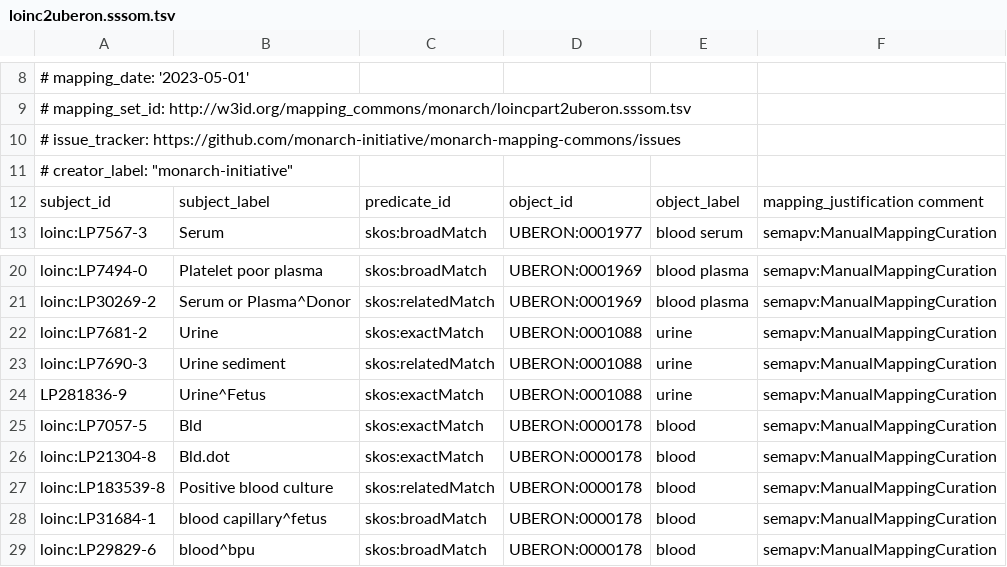
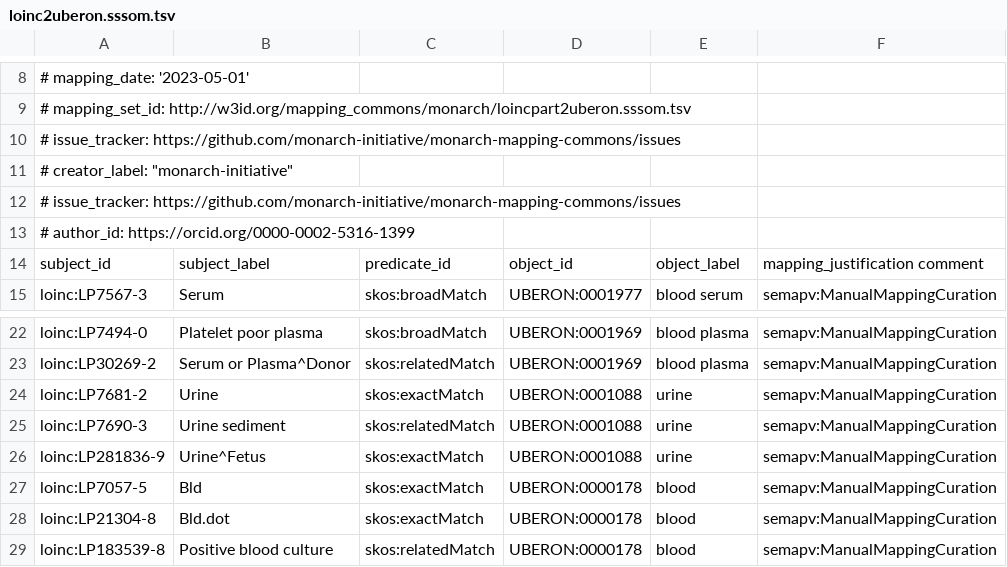
Before and after one commit to monarch-initiative/monarch-mapping-commons, a TSV file: mappings/loinc2uberon.sssom.tsv, drawn as a sheet; only a part is shown, gaps mark what is left out; the shorter side is filled out with more unchanged rows.

Commit message:
add author-id to all but one file (not the one from tim) as requested by Nico

```diff
--- a/mappings/loinc2uberon.sssom.tsv
+++ b/mappings/loinc2uberon.sssom.tsv
@@ -11,2 +11,4 @@
 # creator_label: "monarch-initiative"
+# issue_tracker: https://github.com/monarch-initiative/monarch-mapping-commons/issues
+# author_id: https://orcid.org/0000-0002-5316-1399
 subject_id	subject_label	predicate_id	object_id	object_label	mapping_justification comment
@@ -23,3 +25,3 @@ loinc:LP7681-2	Urine	skos:exactMatch	UBERON:0001088	urine	semapv:ManualMappingCu
 loinc:LP7690-3	Urine sediment	skos:relatedMatch	UBERON:0001088	urine	semapv:ManualMappingCuration	
-LP281836-9	Urine^Fetus	skos:exactMatch	UBERON:0001088	urine	semapv:ManualMappingCuration	
+loinc:LP281836-9	Urine^Fetus	skos:exactMatch	UBERON:0001088	urine	semapv:ManualMappingCuration	
 loinc:LP7057-5	Bld	skos:exactMatch	UBERON:0000178	blood	semapv:ManualMappingCuration	
```
Also changed, not shown: mappings/loinc2chebi_2.sssom.tsv, mappings/loinc2cl.sssom.tsv, 5 other files.
